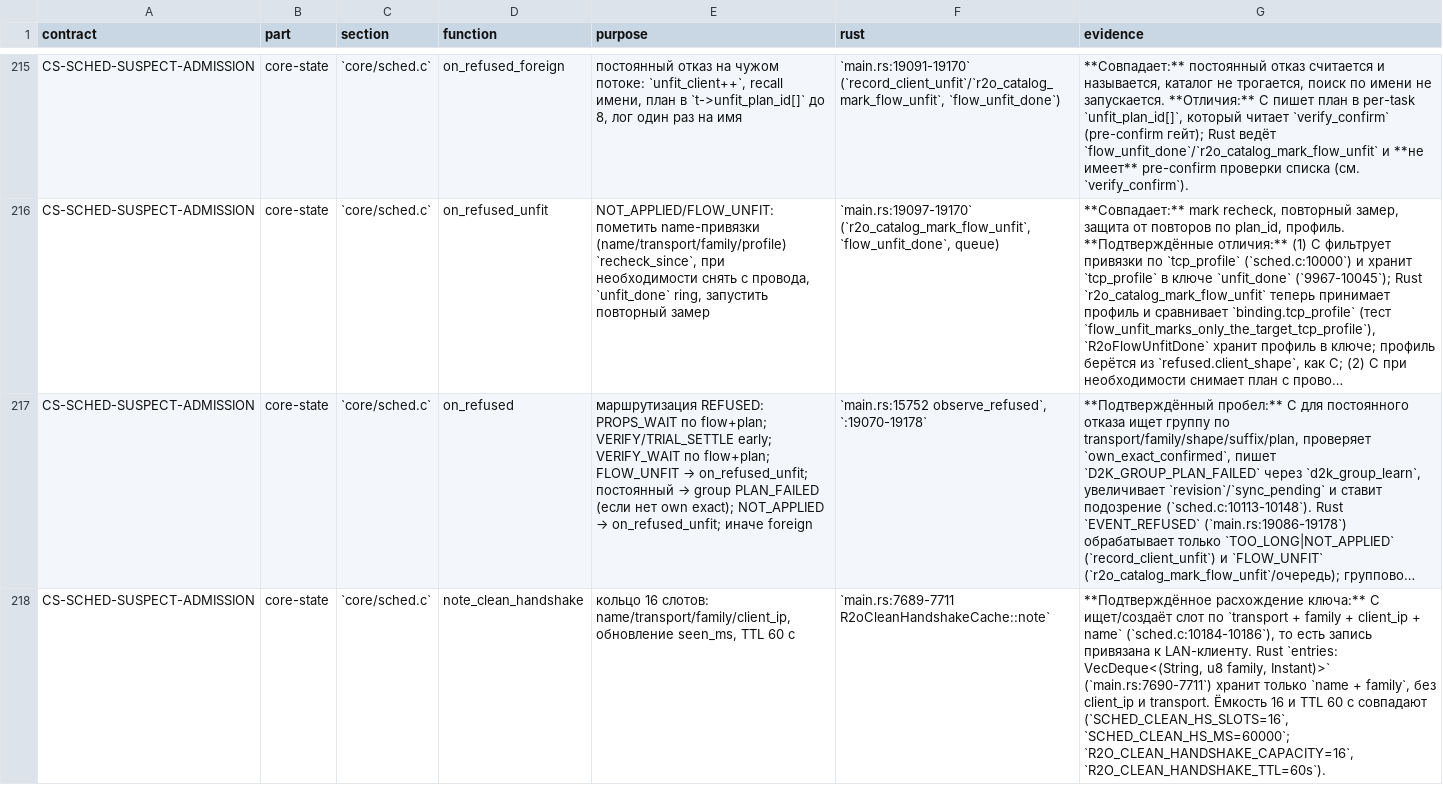
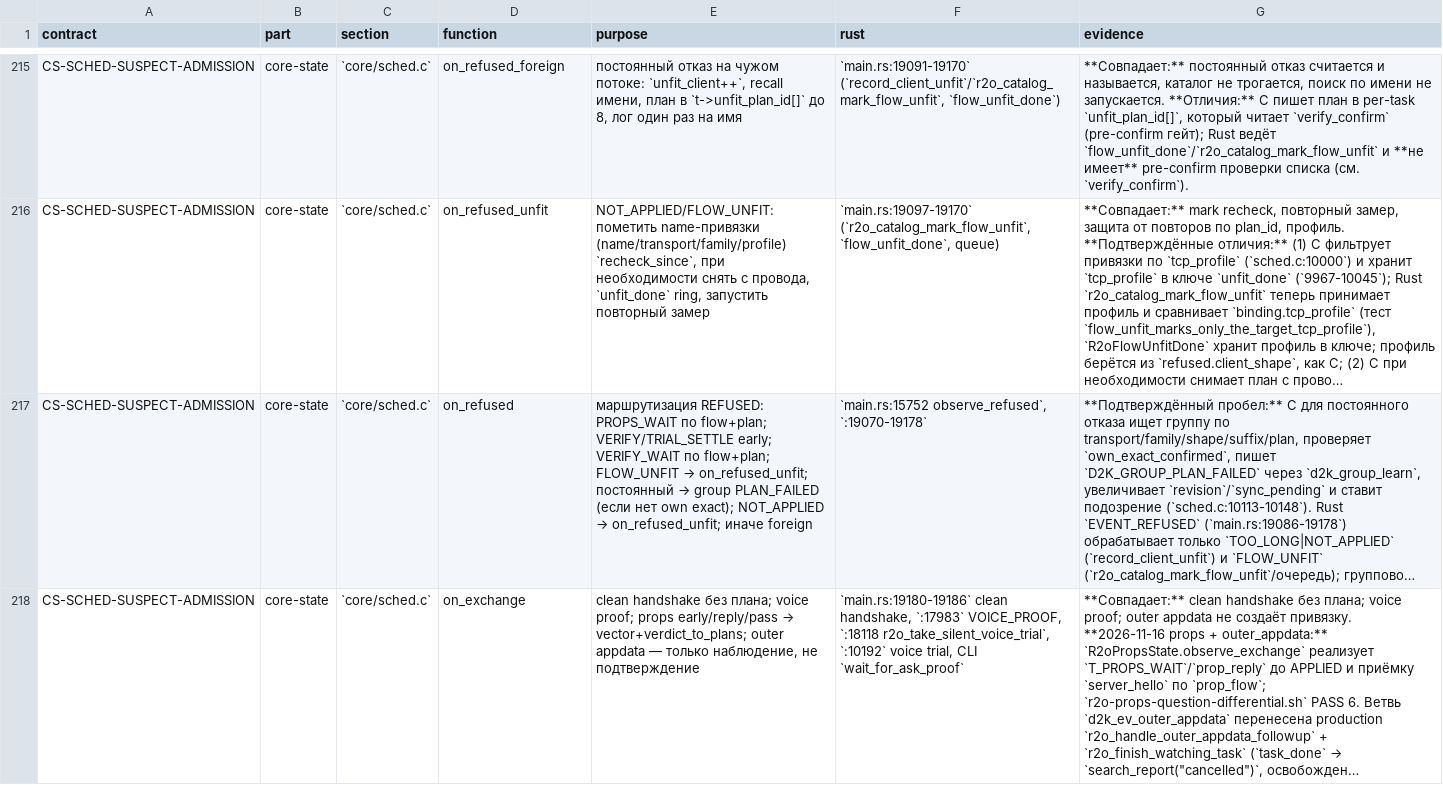
Before and after one commit to t0fox/r2o, a TSV file: docs/behavior-contracts/p-contract-map.tsv, drawn as a sheet; only a part is shown, gaps mark what is left out; the shorter side is filled out with more unchanged rows; long unchanged cells end in …; the diff covers the shown part only; the diff names each change by its address in the sheet, - before the commit and + after, or states it on an @@ line.

Commit message:
scheduler: clean-handshake key matches C by transport; P 220/14

```diff
--- a/docs/behavior-contracts/p-contract-map.tsv
+++ b/docs/behavior-contracts/p-contract-map.tsv
-row 218: CS-SCHED-SUSPECT-ADMISSION | core-state | `core/sched.c` | note_clean_handshake | кольцо 16 слотов: name/transport/family/client_ip, обновление seen_ms, TTL 60 с | `main.rs:7689-7711 R2oCleanHandshakeCache::note` | **Подтверждённое расхождение ключа:** C ищет/создаёт слот по `transport + family + client_ip + name` (`sched.c:10184-10186`), то есть запись привязана к LAN-клиенту. Rust `entries: VecDeque<(String, u8 family, Instant)>` (`main.rs:7690-7711`) хранит только `name + family`, без client_ip и transport. Ёмкость 16 и TTL 60 с совпадают (`SCHED_CLEAN_HS_SLOTS=16`, `SCHED_CLEAN_HS_MS=60000`; `R2O_CLEAN_HANDSHAKE_CAPACITY=16`, `R2O_CLEAN_HANDSHAKE_TTL=60s`).
```
Also changed, not shown: 1 removed row elsewhere in this file, 5 other files.
